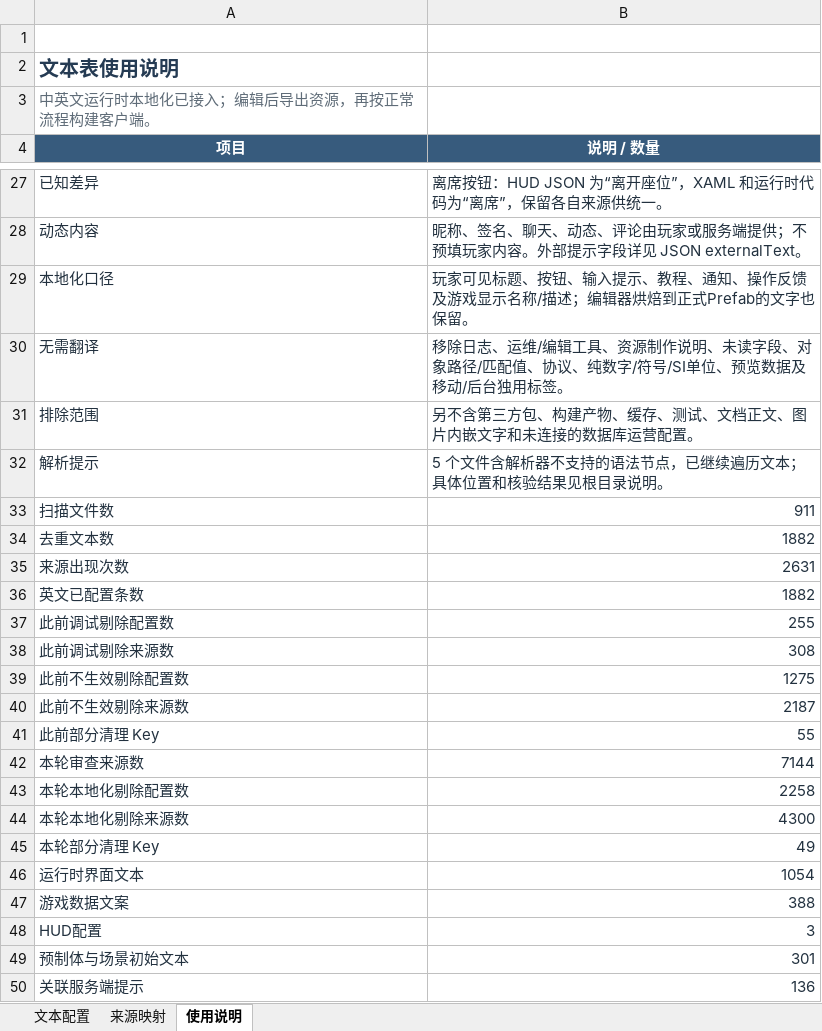
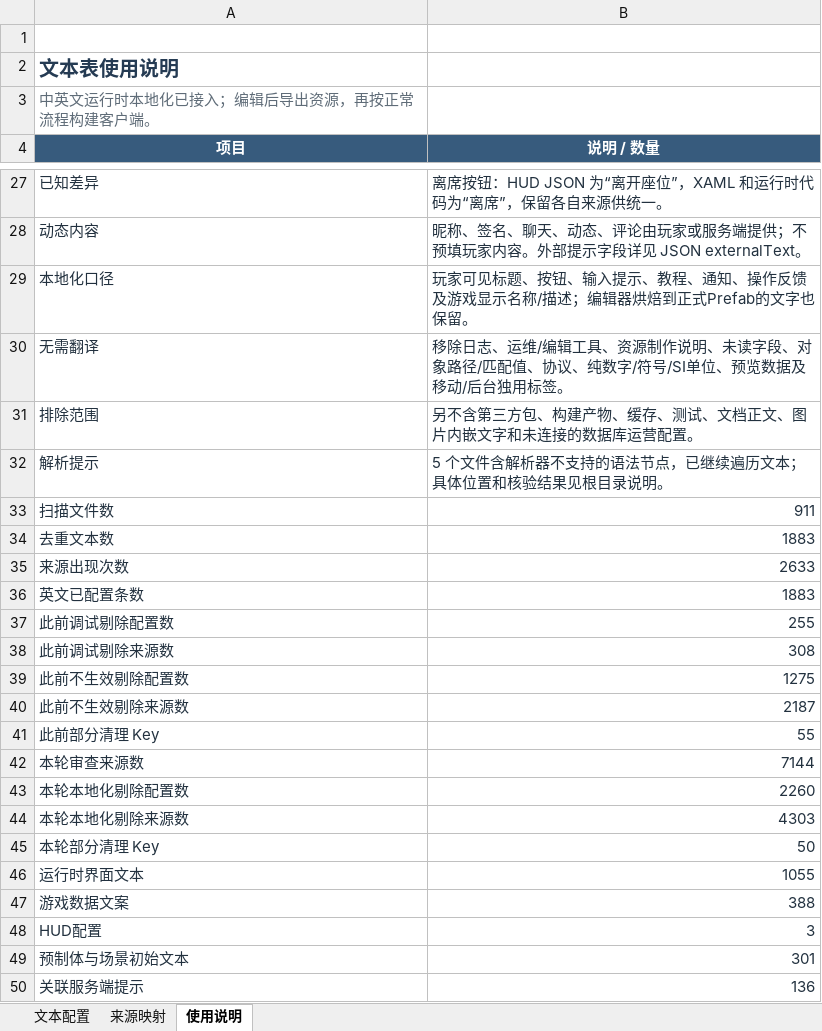
Before and after one commit to davilje/fish-social, an Excel workbook: unity-overlay文本表.xlsx, sheet 使用说明, drawn as a sheet; only a part is shown, gaps mark what is left out; values as stored, in another font and other column widths than the file's, no borders; table styles not drawn; the diff names each change by its address in the sheet, - before the commit and + after, or states it on an @@ line.

```diff
--- a/unity-overlay文本表.xlsx (sheet 使用说明)
+++ b/unity-overlay文本表.xlsx (sheet 使用说明)
-B34 (说明 / 数量): 1882
+B34 (说明 / 数量): 1883
-B35 (说明 / 数量): 2631
+B35 (说明 / 数量): 2633
-B36 (说明 / 数量): 1882
+B36 (说明 / 数量): 1883
-B43 (说明 / 数量): 2258
+B43 (说明 / 数量): 2260
-B44 (说明 / 数量): 4300
+B44 (说明 / 数量): 4303
-B45 (说明 / 数量): 49
+B45 (说明 / 数量): 50
-B46 (说明 / 数量): 1054
+B46 (说明 / 数量): 1055
```
Also changed, not shown: sheet 来源映射, sheet 文本配置, 35 other files.
